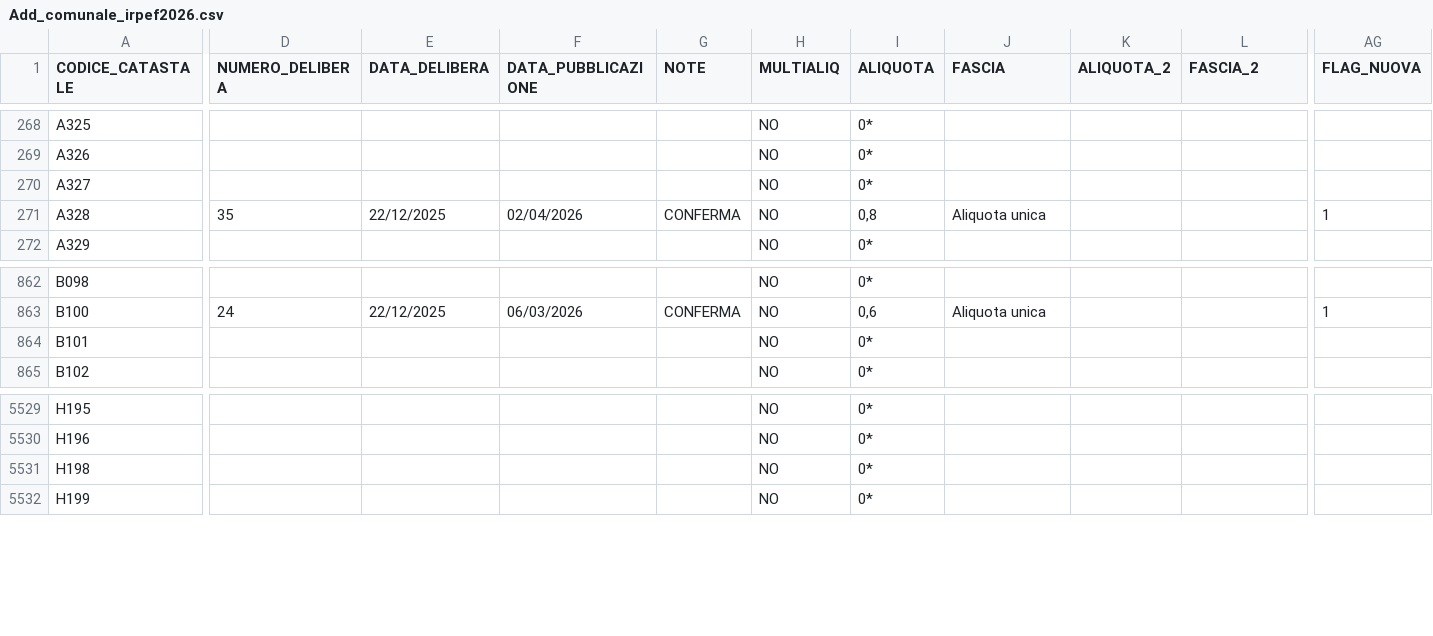
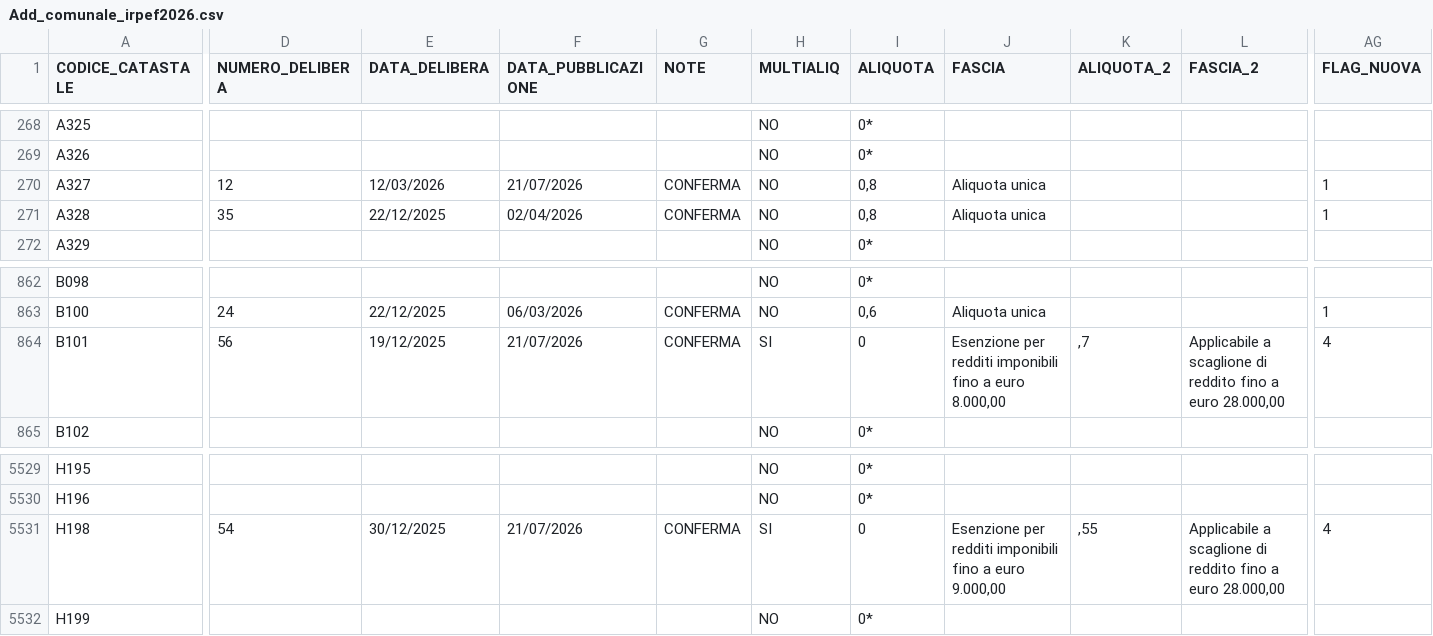
Before and after one commit to BernardoGiordano/stipendio.top, a CSV file: data/Add_comunale_irpef2026.csv, drawn as a sheet; only a part is shown, gaps mark what is left out; the diff covers the shown part only; the diff names each change by its address in the sheet, - before the commit and + after, or states it on an @@ line.

Commit message:
chore: update addizionali comunali 2026-07-22

```diff
--- a/data/Add_comunale_irpef2026.csv
+++ b/data/Add_comunale_irpef2026.csv
-D270 (NUMERO_DELIBERA): (empty)
+D270 (NUMERO_DELIBERA): 12
-E270 (DATA_DELIBERA): (empty)
+E270 (DATA_DELIBERA): 12/03/2026
-F270 (DATA_PUBBLICAZIONE): (empty)
+F270 (DATA_PUBBLICAZIONE): 21/07/2026
-G270 (NOTE): (empty)
+G270 (NOTE): CONFERMA
-I270 (ALIQUOTA): 0*
+I270 (ALIQUOTA): 0,8
-J270 (FASCIA): (empty)
+J270 (FASCIA): Aliquota unica
-AG270 (FLAG_NUOVA): (empty)
+AG270 (FLAG_NUOVA): 1
-D864 (NUMERO_DELIBERA): (empty)
+D864 (NUMERO_DELIBERA): 56
-E864 (DATA_DELIBERA): (empty)
+E864 (DATA_DELIBERA): 19/12/2025
-F864 (DATA_PUBBLICAZIONE): (empty)
+F864 (DATA_PUBBLICAZIONE): 21/07/2026
-G864 (NOTE): (empty)
+G864 (NOTE): CONFERMA
-H864 (MULTIALIQ): NO
+H864 (MULTIALIQ): SI
-I864 (ALIQUOTA): 0*
+I864 (ALIQUOTA): 0
-J864 (FASCIA): (empty)
+J864 (FASCIA): Esenzione per redditi imponibili fino a euro 8.000,00
-K864 (ALIQUOTA_2): (empty)
+K864 (ALIQUOTA_2): ,7
-L864 (FASCIA_2): (empty)
+L864 (FASCIA_2): Applicabile a scaglione di reddito fino a euro 28.000,00
-AG864 (FLAG_NUOVA): (empty)
+AG864 (FLAG_NUOVA): 4
-D5531 (NUMERO_DELIBERA): (empty)
+D5531 (NUMERO_DELIBERA): 54
-E5531 (DATA_DELIBERA): (empty)
+E5531 (DATA_DELIBERA): 30/12/2025
-F5531 (DATA_PUBBLICAZIONE): (empty)
+F5531 (DATA_PUBBLICAZIONE): 21/07/2026
-G5531 (NOTE): (empty)
+G5531 (NOTE): CONFERMA
-H5531 (MULTIALIQ): NO
+H5531 (MULTIALIQ): SI
-I5531 (ALIQUOTA): 0*
+I5531 (ALIQUOTA): 0
-J5531 (FASCIA): (empty)
+J5531 (FASCIA): Esenzione per redditi imponibili fino a euro 9.000,00
-K5531 (ALIQUOTA_2): (empty)
+K5531 (ALIQUOTA_2): ,55
-L5531 (FASCIA_2): (empty)
+L5531 (FASCIA_2): Applicabile a scaglione di reddito fino a euro 28.000,00
-AG5531 (FLAG_NUOVA): (empty)
+AG5531 (FLAG_NUOVA): 4
```
Also changed, not shown: 1 moved row and 10 edited cells elsewhere in this file.
